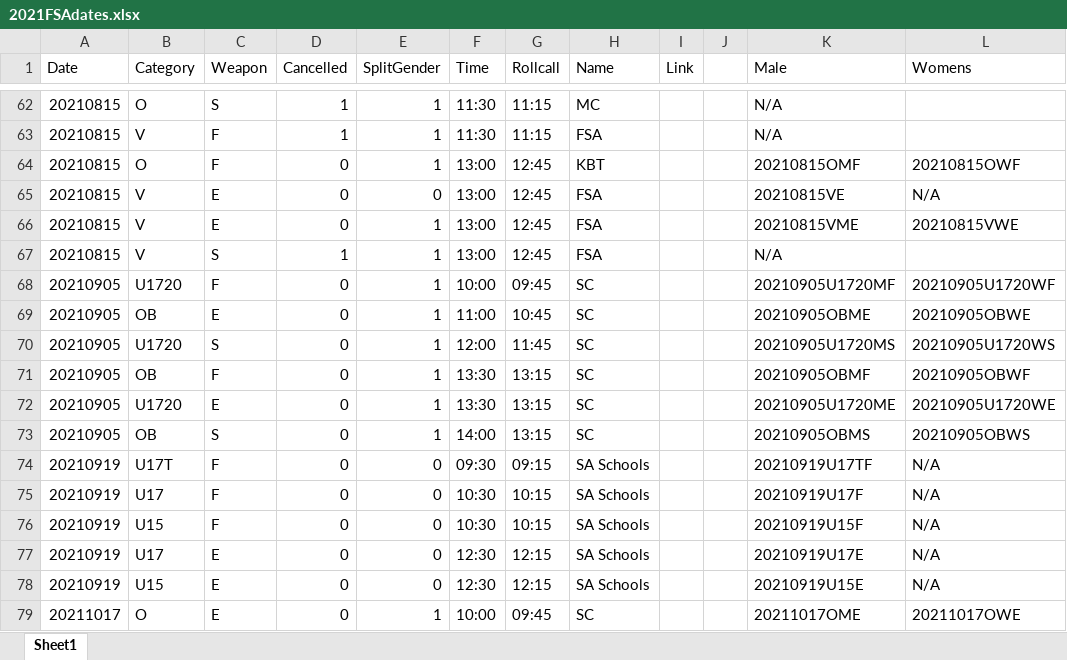
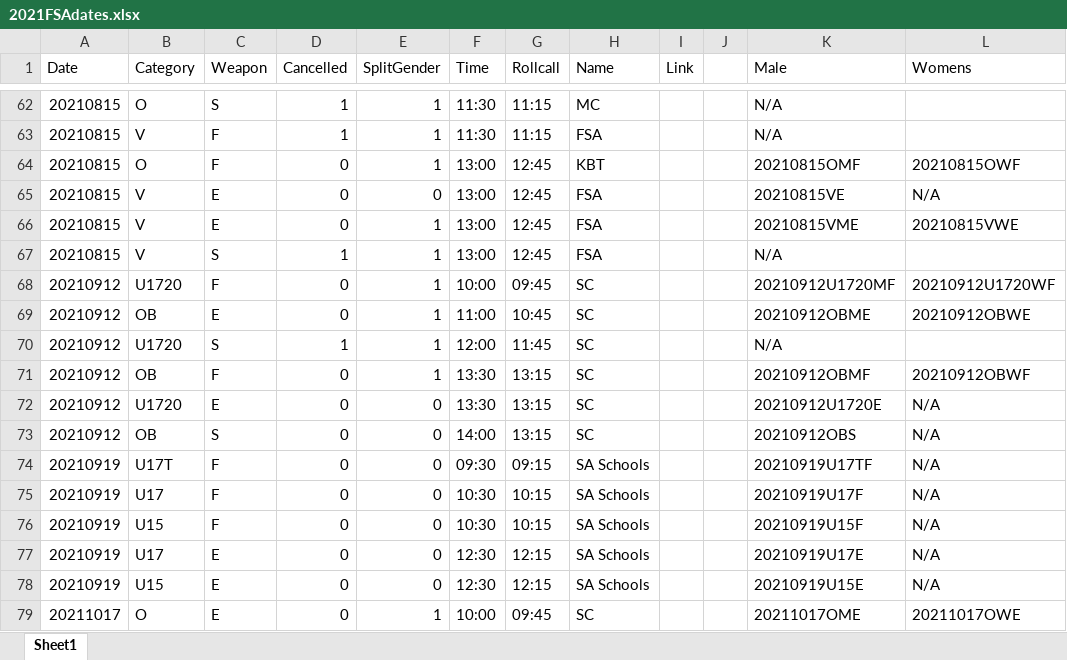
Before and after one commit to stuartmarshall87/FencingSAResults2, an Excel workbook: 2021/2021FSAdates.xlsx, sheet Sheet1, drawn as a sheet; only a part is shown, gaps mark what is left out; values as stored, in another font and other column widths than the file's, no borders; table styles not drawn; the diff names each change by its address in the sheet, - before the commit and + after, or states it on an @@ line.

```diff
--- a/2021/2021FSAdates.xlsx (sheet Sheet1)
+++ b/2021/2021FSAdates.xlsx (sheet Sheet1)
-A68:A73 (Date): 20210905
+A68:A73 (Date): 20210912
-K68 (Male): 20210905U1720MF
+K68 (Male): 20210912U1720MF
-L68 (Womens): 20210905U1720WF
+L68 (Womens): 20210912U1720WF
-K69 (Male): 20210905OBME
+K69 (Male): 20210912OBME
-L69 (Womens): 20210905OBWE
+L69 (Womens): 20210912OBWE
-D70 (Cancelled): 0
+D70 (Cancelled): 1
-K70 (Male): 20210905U1720MS
+K70 (Male): N/A
-L70 (Womens): 20210905U1720WS
+L70 (Womens): (empty)
-K71 (Male): 20210905OBMF
+K71 (Male): 20210912OBMF
-L71 (Womens): 20210905OBWF
+L71 (Womens): 20210912OBWF
-E72:E73 (SplitGender): 1
+E72:E73 (SplitGender): 0
-K72 (Male): 20210905U1720ME
+K72 (Male): 20210912U1720E
-L72 (Womens): 20210905U1720WE
+L72 (Womens): N/A
-K73 (Male): 20210905OBMS
+K73 (Male): 20210912OBS
-L73 (Womens): 20210905OBWS
+L73 (Womens): N/A
```
Also changed, not shown: 17 other files.
